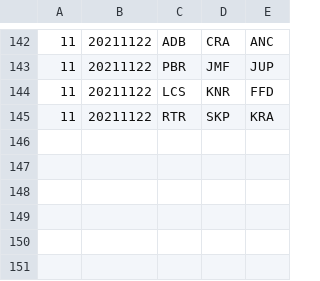
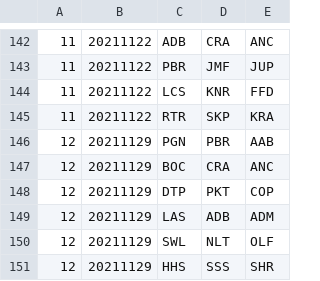
Before and after one commit to Invader-Zim/mnp-data-archive, a CSV file: season-14/matches.csv, drawn as a sheet; only a part is shown, gaps mark what is left out; the diff names each change by its address in the sheet, - before the commit and + after, or states it on an @@ line.

```diff
--- a/season-14/matches.csv
+++ b/season-14/matches.csv
+row 146: 12 | 20211129 | PGN | PBR | AAB
+row 147: 12 | 20211129 | BOC | CRA | ANC
+row 148: 12 | 20211129 | DTP | PKT | COP
+row 149: 12 | 20211129 | LAS | ADB | ADM
+row 150: 12 | 20211129 | SWL | NLT | OLF
+row 151: 12 | 20211129 | HHS | SSS | SHR
```
Also changed, not shown: 7 other files.
